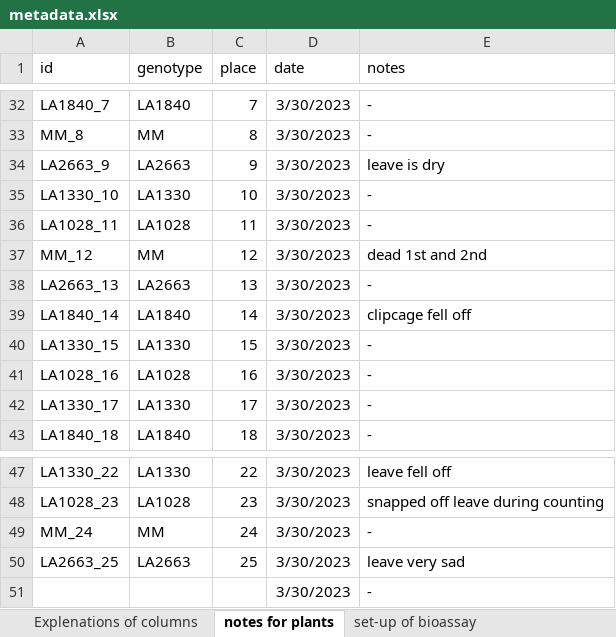
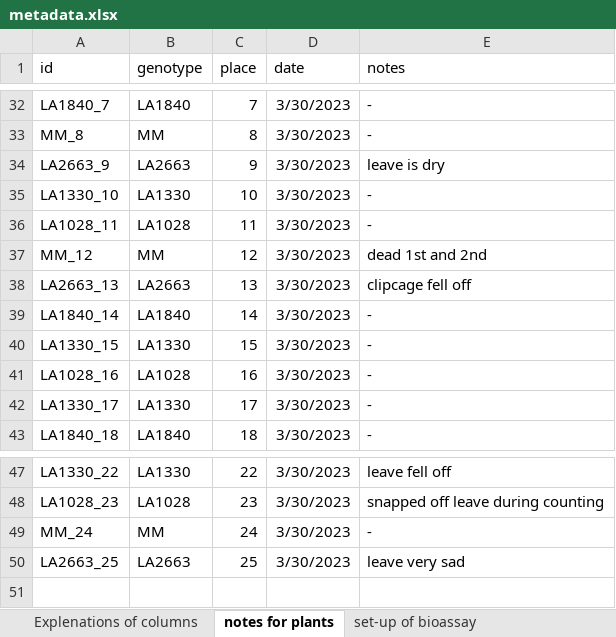
Before and after one commit to BleekerLab/Riboflavin, an Excel workbook: Fig.1_Screen_4_chmielewskiis/metadata.xlsx, sheet notes for plants, drawn as a sheet; only a part is shown, gaps mark what is left out; values as stored, in another font and other column widths than the file's, no borders; the diff names each change by its address in the sheet, - before the commit and + after, or states it on an @@ line.

Commit message:
start data analysis 4 chmielewskii genotypes

```diff
--- a/Fig.1_Screen_4_chmielewskiis/metadata.xlsx (sheet notes for plants)
+++ b/Fig.1_Screen_4_chmielewskiis/metadata.xlsx (sheet notes for plants)
-E38 (notes): -
+E38 (notes): clipcage fell off
-E39 (notes): clipcage fell off
+E39 (notes): -
-row 51:  |  |  | 3/30/2023 | -
```
Also changed, not shown: 1 other file.
